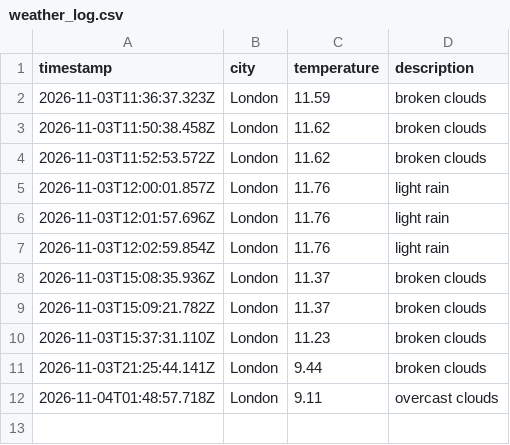
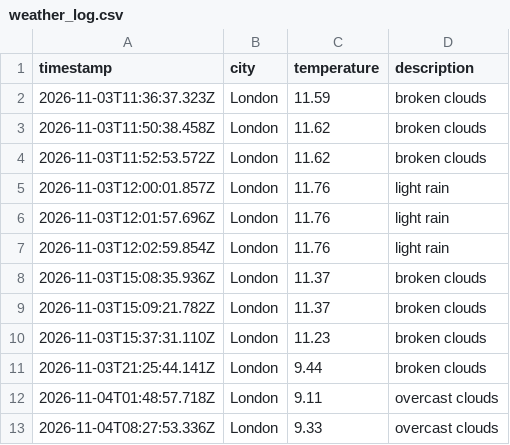
Before and after one commit to AnnaS120/weather_dataOps, a CSV file: data/weather_log.csv, drawn as a sheet.

```diff
--- a/data/weather_log.csv
+++ b/data/weather_log.csv
@@ -12 +12,2 @@ timestamp,city,temperature,description
 2026-11-04T01:48:57.718Z,London,9.11,overcast clouds
+2026-11-04T08:27:53.336Z,London,9.33,overcast clouds
```
Also changed, not shown: 1 other file.
